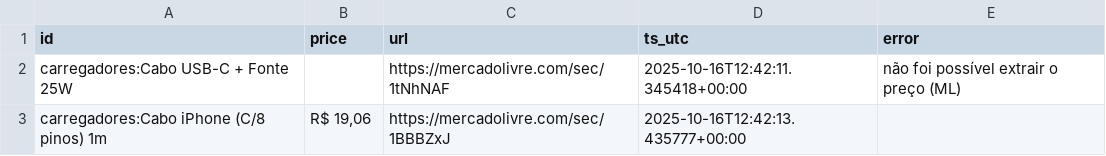
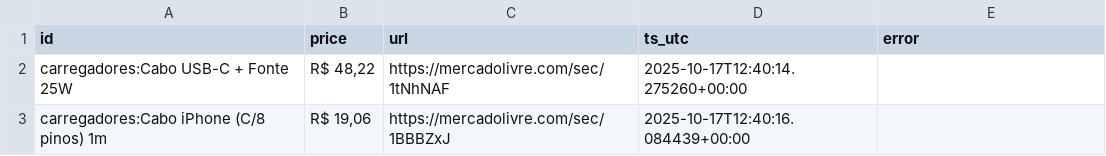
Before and after one commit to Eduardohmn/raspador, a CSV file: data/latest_prices.csv, drawn as a sheet.

```diff
--- a/data/latest_prices.csv
+++ b/data/latest_prices.csv
@@ -1,3 +1,3 @@
 id,price,url,ts_utc,error
-carregadores:Cabo USB-C + Fonte 25W,,https://mercadolivre.com/sec/1tNhNAF,2025-10-16T12:42:11.345418+00:00,não foi possível extrair o preço (ML)
-carregadores:Cabo iPhone (C/8 pinos) 1m,"R$ 19,06",https://mercadolivre.com/sec/1BBBZxJ,2025-10-16T12:42:13.435777+00:00,
+carregadores:Cabo USB-C + Fonte 25W,"R$ 48,22",https://mercadolivre.com/sec/1tNhNAF,2025-10-17T12:40:14.275260+00:00,
+carregadores:Cabo iPhone (C/8 pinos) 1m,"R$ 19,06",https://mercadolivre.com/sec/1BBBZxJ,2025-10-17T12:40:16.084439+00:00,
```
Also changed, not shown: 1 other file.
